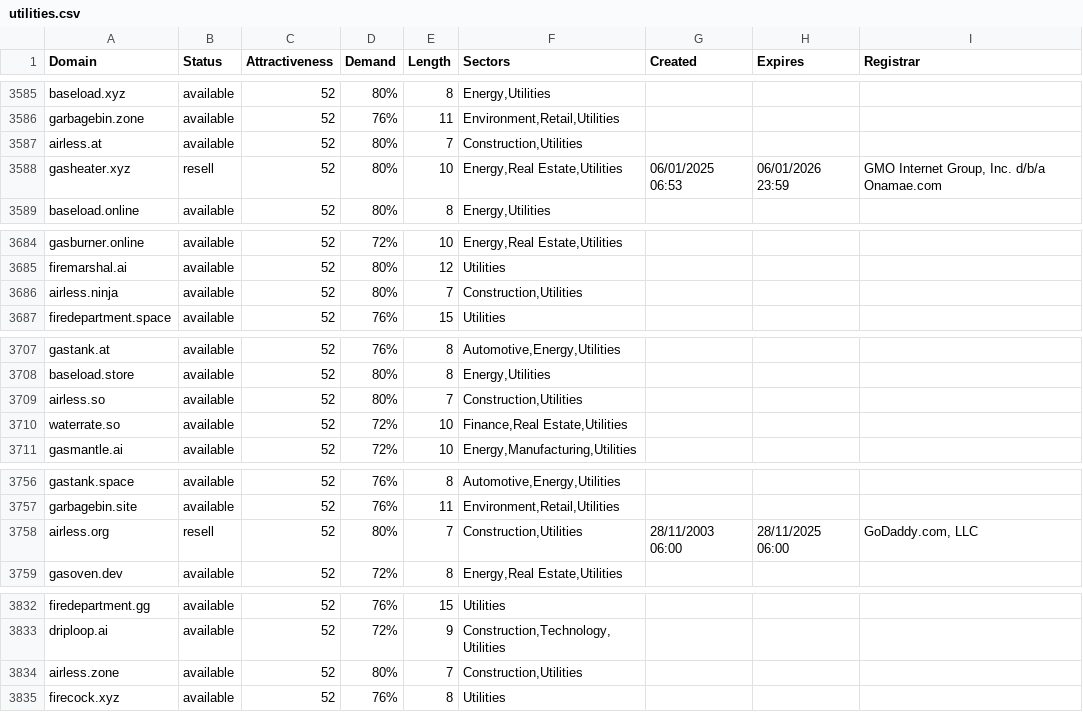
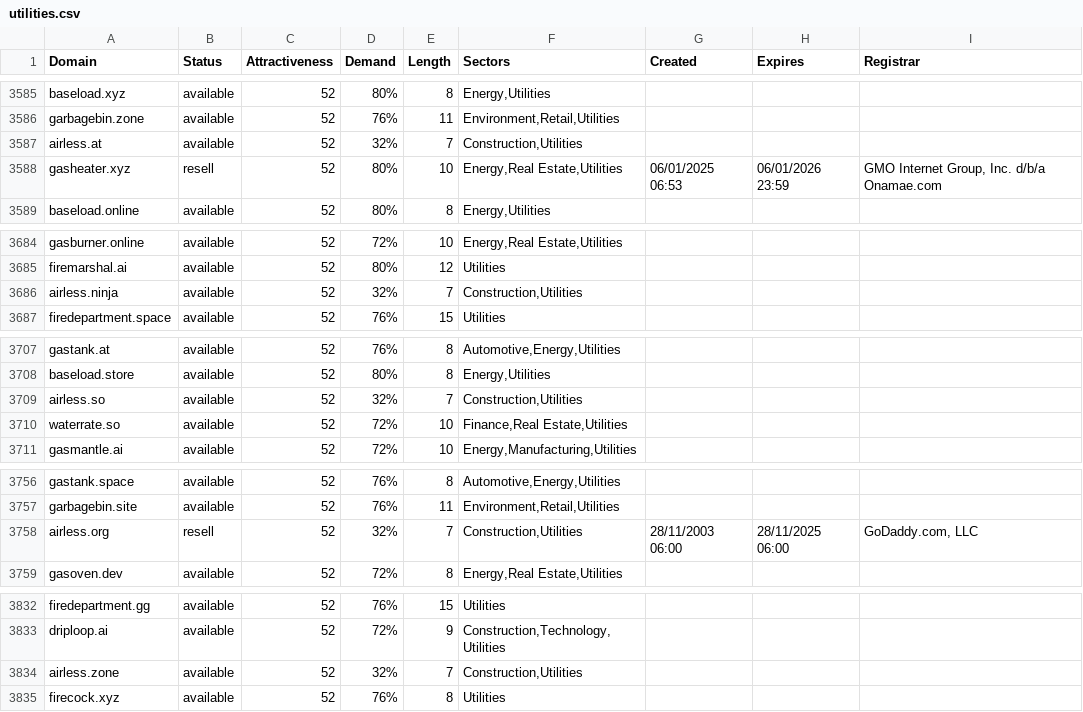
Before and after one commit to UniqueDomains/utilities-oneword-domains, a CSV file: utilities.csv, drawn as a sheet; only a part is shown, gaps mark what is left out; the diff covers the shown part only.

```diff
--- a/utilities.csv
+++ b/utilities.csv
@@ -3586,3 +3586,3 @@ baseload.xyz,available,52,80%,8,"Energy,Utilities",,,
 garbagebin.zone,available,52,76%,11,"Environment,Retail,Utilities",,,
-airless.at,available,52,80%,7,"Construction,Utilities",,,
+airless.at,available,52,32%,7,"Construction,Utilities",,,
 gasheater.xyz,resell,52,80%,10,"Energy,Real Estate,Utilities",06/01/2025 06:53,06/01/2026 23:59,"GMO Internet Group, Inc. d/b/a Onamae.com	"
@@ -3685,3 +3685,3 @@ gasburner.online,available,52,72%,10,"Energy,Real Estate,Utilities",,,
 firemarshal.ai,available,52,80%,12,Utilities,,,
-airless.ninja,available,52,80%,7,"Construction,Utilities",,,
+airless.ninja,available,52,32%,7,"Construction,Utilities",,,
 firedepartment.space,available,52,76%,15,Utilities,,,
@@ -3708,3 +3708,3 @@ gastank.at,available,52,76%,8,"Automotive,Energy,Utilities",,,
 baseload.store,available,52,80%,8,"Energy,Utilities",,,
-airless.so,available,52,80%,7,"Construction,Utilities",,,
+airless.so,available,52,32%,7,"Construction,Utilities",,,
 waterrate.so,available,52,72%,10,"Finance,Real Estate,Utilities",,,
@@ -3757,3 +3757,3 @@ gastank.space,available,52,76%,8,"Automotive,Energy,Utilities",,,
 garbagebin.site,available,52,76%,11,"Environment,Retail,Utilities",,,
-airless.org,resell,52,80%,7,"Construction,Utilities",28/11/2003 06:00,28/11/2025 06:00,"GoDaddy.com, LLC"
+airless.org,resell,52,32%,7,"Construction,Utilities",28/11/2003 06:00,28/11/2025 06:00,"GoDaddy.com, LLC"
 gasoven.dev,available,52,72%,8,"Energy,Real Estate,Utilities",,,
@@ -3833,3 +3833,3 @@ firedepartment.gg,available,52,76%,15,Utilities,,,
 driploop.ai,available,52,72%,9,"Construction,Technology,Utilities",,,
-airless.zone,available,52,80%,7,"Construction,Utilities",,,
+airless.zone,available,52,32%,7,"Construction,Utilities",,,
 firecock.xyz,available,52,76%,8,Utilities,,,
```
Also changed, not shown: 3 added rows and 10 edited cells elsewhere in this file, 2 other files.
